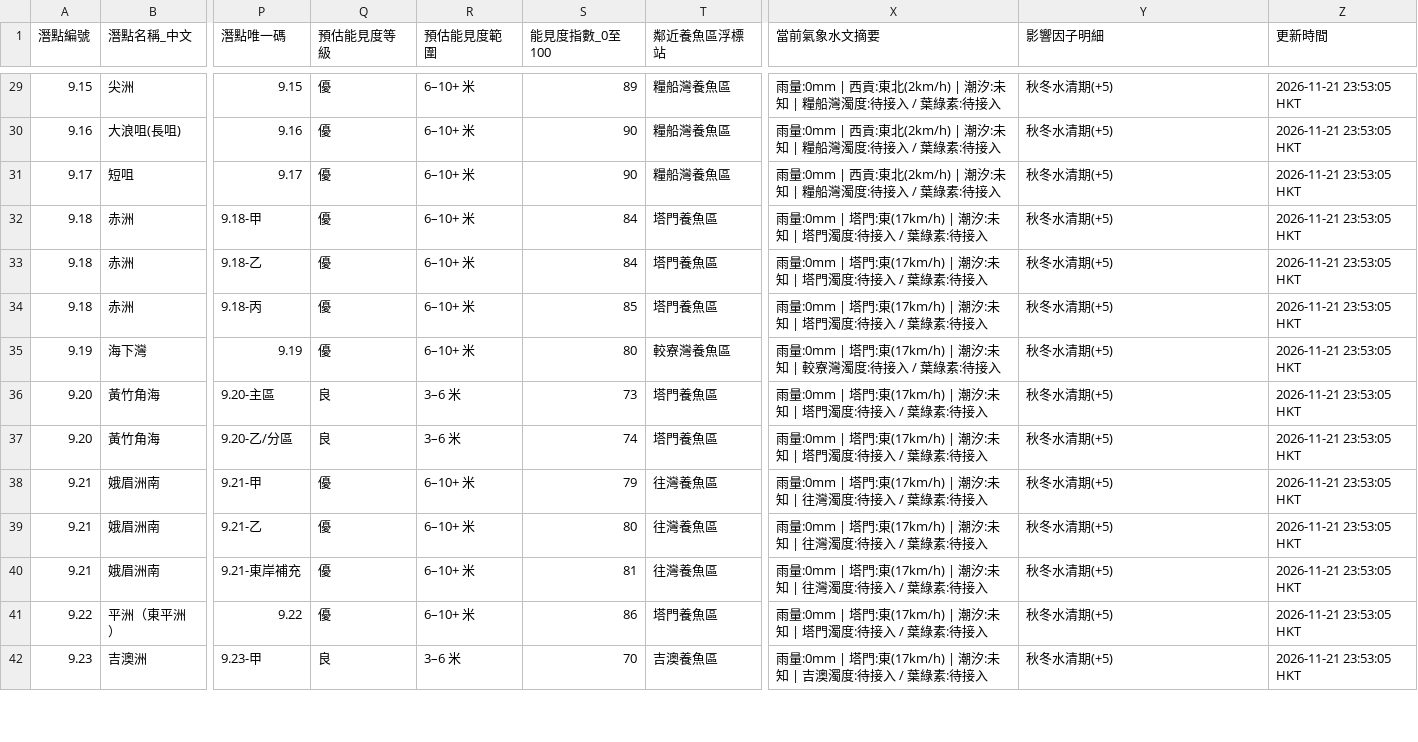
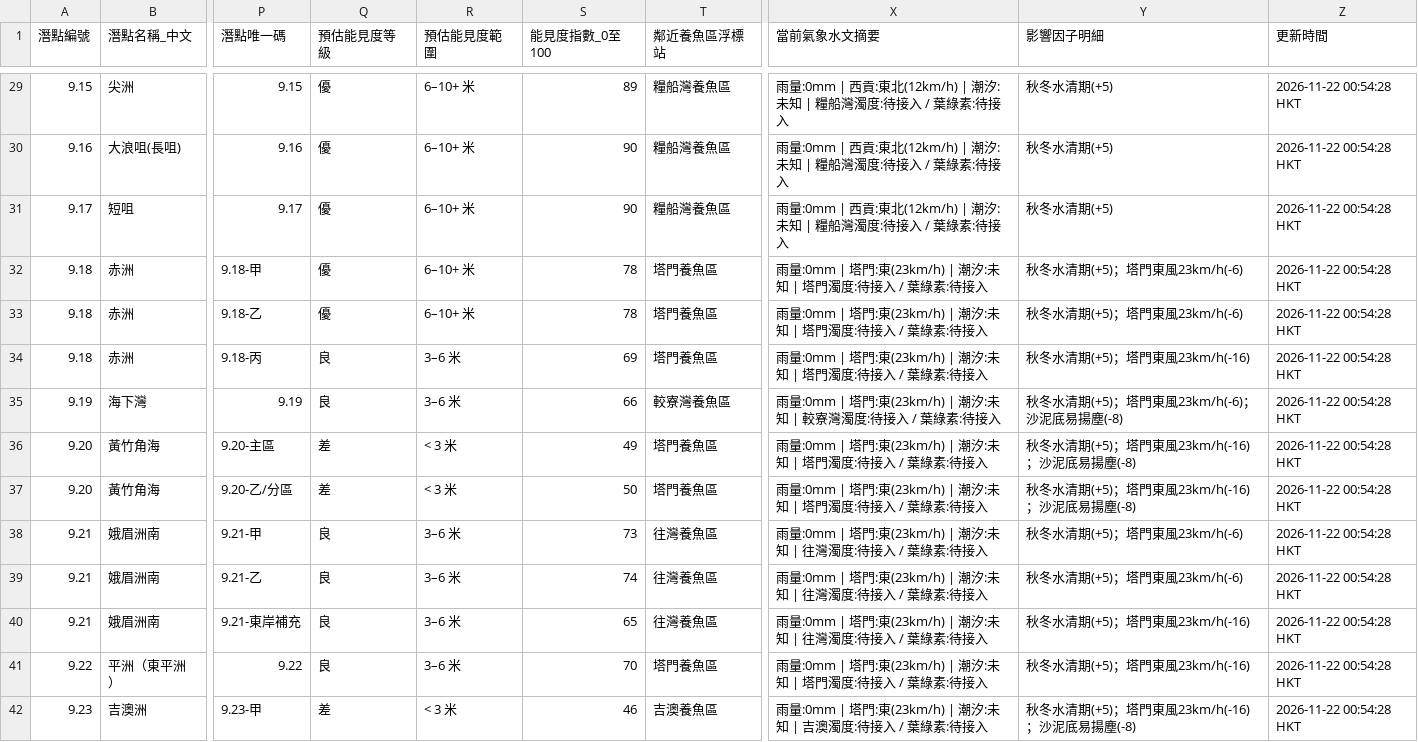
Before and after one commit to chanswc-sys/hk-dive-visibility-api, a CSV file: dive_sites_visibility_latest.csv, drawn as a sheet; only a part is shown, gaps mark what is left out; the diff covers the shown part only; the diff names each change by its address in the sheet, - before the commit and + after, or states it on an @@ line.

```diff
--- a/dive_sites_visibility_latest.csv
+++ b/dive_sites_visibility_latest.csv
-X29:X31 (當前氣象水文摘要): …貢:東北(2km/h) | 潮汐:…
+X29:X31 (當前氣象水文摘要): …貢:東北(12km/h) | 潮汐:…
-Z29:Z42 (更新時間): 2026-11-21 23:53:05 HKT
+Z29:Z42 (更新時間): 2026-11-22 00:54:28 HKT
-S32:S33 (能見度指數_0至100): 84
+S32:S33 (能見度指數_0至100): 78
-X32:X34 (當前氣象水文摘要): …塔門:東(17km/h) | 潮汐:…
+X32:X34 (當前氣象水文摘要): …塔門:東(23km/h) | 潮汐:…
-Y32:Y33 (影響因子明細): 秋冬水清期(+5)
+Y32:Y33 (影響因子明細): 秋冬水清期(+5)；塔門東風23km/h(-6)
-Q34:Q35 (預估能見度等級): 優
+Q34:Q35 (預估能見度等級): 良
-R34:R35 (預估能見度範圍): 6–10+ 米
+R34:R35 (預估能見度範圍): 3–6 米
-S34 (能見度指數_0至100): 85
+S34 (能見度指數_0至100): 69
-Y34 (影響因子明細): 秋冬水清期(+5)
+Y34 (影響因子明細): 秋冬水清期(+5)；塔門東風23km/h(-16)
-S35 (能見度指數_0至100): 80
+S35 (能見度指數_0至100): 66
-X35 (當前氣象水文摘要): …塔門:東(17km/h) | 潮汐:…
+X35 (當前氣象水文摘要): …塔門:東(23km/h) | 潮汐:…
-Y35 (影響因子明細): 秋冬水清期(+5)
+Y35 (影響因子明細): 秋冬水清期(+5)；塔門東風23km/h(-6)；沙泥底易揚塵(-8)
-Q36:Q37 (預估能見度等級): 良
+Q36:Q37 (預估能見度等級): 差
-R36:R37 (預估能見度範圍): 3–6 米
+R36:R37 (預估能見度範圍): < 3 米
-S36 (能見度指數_0至100): 73
+S36 (能見度指數_0至100): 49
-X36:X37 (當前氣象水文摘要): …塔門:東(17km/h) | 潮汐:…
+X36:X37 (當前氣象水文摘要): …塔門:東(23km/h) | 潮汐:…
-Y36:Y37 (影響因子明細): 秋冬水清期(+5)
+Y36:Y37 (影響因子明細): 秋冬水清期(+5)；塔門東風23km/h(-16)；沙泥底易揚塵(-8)
-S37 (能見度指數_0至100): 74
+S37 (能見度指數_0至100): 50
-Q38:Q41 (預估能見度等級): 優
+Q38:Q41 (預估能見度等級): 良
-R38:R41 (預估能見度範圍): 6–10+ 米
+R38:R41 (預估能見度範圍): 3–6 米
-S38 (能見度指數_0至100): 79
+S38 (能見度指數_0至100): 73
-X38:X40 (當前氣象水文摘要): …塔門:東(17km/h) | 潮汐:…
+X38:X40 (當前氣象水文摘要): …塔門:東(23km/h) | 潮汐:…
-Y38:Y39 (影響因子明細): 秋冬水清期(+5)
+Y38:Y39 (影響因子明細): 秋冬水清期(+5)；塔門東風23km/h(-6)
-S39 (能見度指數_0至100): 80
+S39 (能見度指數_0至100): 74
-S40 (能見度指數_0至100): 81
+S40 (能見度指數_0至100): 65
-Y40:Y41 (影響因子明細): 秋冬水清期(+5)
+Y40:Y41 (影響因子明細): 秋冬水清期(+5)；塔門東風23km/h(-16)
-S41 (能見度指數_0至100): 86
+S41 (能見度指數_0至100): 70
-X41 (當前氣象水文摘要): …塔門:東(17km/h) | 潮汐:…
+X41 (當前氣象水文摘要): …塔門:東(23km/h) | 潮汐:…
-Q42 (預估能見度等級): 良
+Q42 (預估能見度等級): 差
-R42 (預估能見度範圍): 3–6 米
+R42 (預估能見度範圍): < 3 米
-S42 (能見度指數_0至100): 70
+S42 (能見度指數_0至100): 46
-X42 (當前氣象水文摘要): …塔門:東(17km/h) | 潮汐:…
+X42 (當前氣象水文摘要): …塔門:東(23km/h) | 潮汐:…
-Y42 (影響因子明細): 秋冬水清期(+5)
+Y42 (影響因子明細): 秋冬水清期(+5)；塔門東風23km/h(-16)；沙泥底易揚塵(-8)
```
Also changed, not shown: 97 edited cells elsewhere in this file, visibility_latest.csv, 2 other files.
